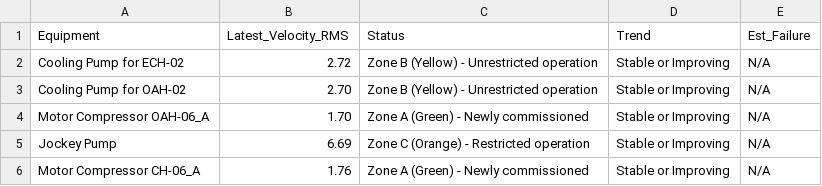
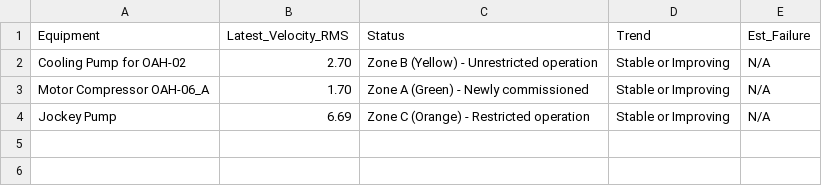
Before and after one commit to Zinevabe/machine-health-monitor, a CSV file: output/vibration_analysis_summary.csv, drawn as a sheet; the diff names each change by its address in the sheet, - before the commit and + after, or states it on an @@ line.

```diff
--- a/output/vibration_analysis_summary.csv
+++ b/output/vibration_analysis_summary.csv
-row 2: Cooling Pump for ECH-02 | 2.72 | Zone B (Yellow) - Unrestricted operation | Stable or Improving | N/A
-row 6: Motor Compressor CH-06_A | 1.76 | Zone A (Green) - Newly commissioned | Stable or Improving | N/A
```
Also changed, not shown: 5 other files.
